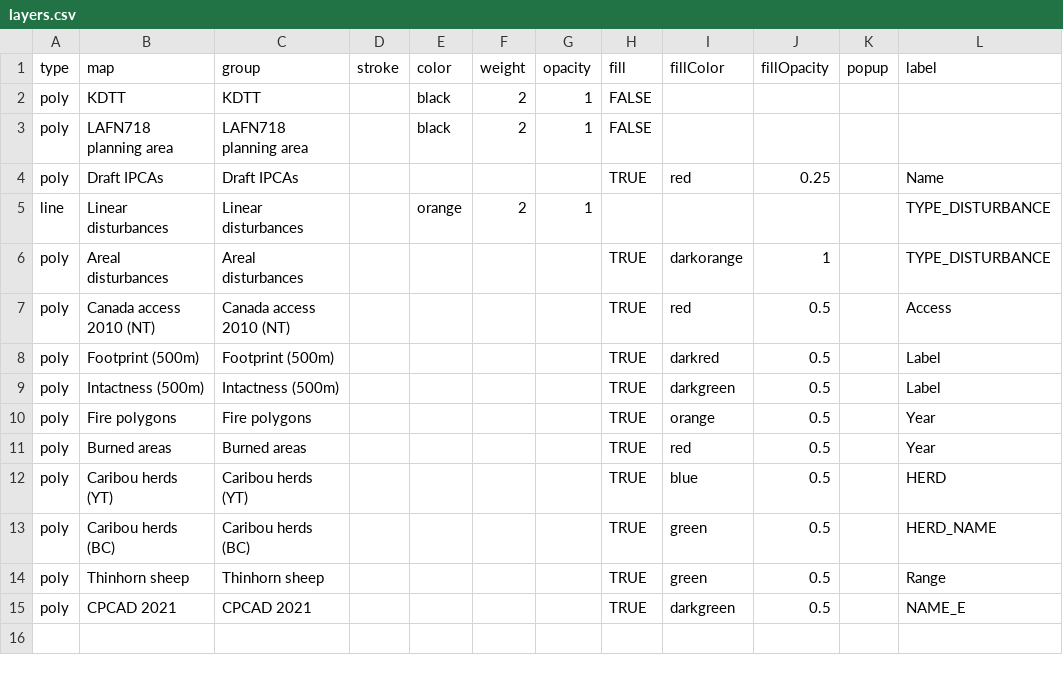
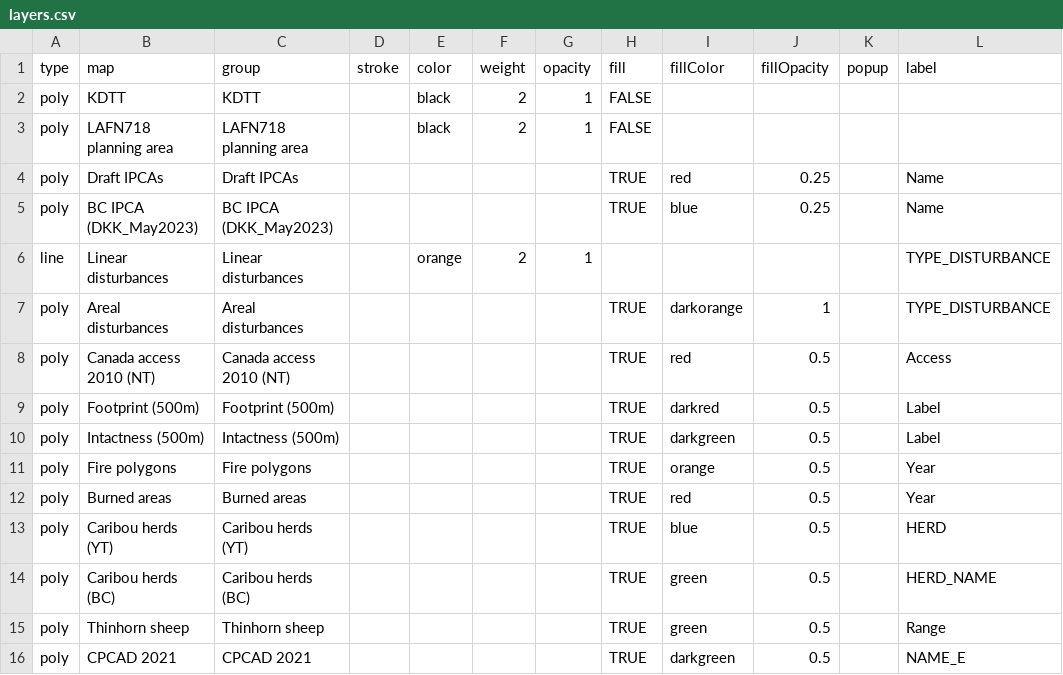
Before and after one commit to beaconsproject/kdtt_explorer, a CSV file: www/layers.csv, drawn as a sheet; the diff names each change by its address in the sheet, - before the commit and + after, or states it on an @@ line.

```diff
--- a/www/layers.csv
+++ b/www/layers.csv
+row 5: poly | BC IPCA (DKK_May2023) | BC IPCA (DKK_May2023) |  |  |  |  | TRUE | blue | 0.25 |  | Name
```
Also changed, not shown: 2 other files.
